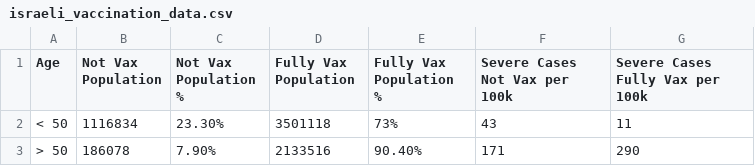
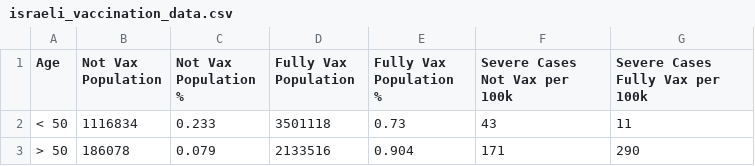
Before and after one commit to addsding/data607, a CSV file: extra/ec3/israeli_vaccination_data.csv, drawn as a sheet.

Commit message:
update

```diff
--- a/extra/ec3/israeli_vaccination_data.csv
+++ b/extra/ec3/israeli_vaccination_data.csv
@@ -1,3 +1,3 @@
 Age,Not Vax Population,Not Vax Population %,Fully Vax Population,Fully Vax Population %,Severe Cases Not Vax per 100k,Severe Cases Fully Vax per 100k
-< 50,1116834,23.30%,3501118,73%,43,11
-> 50,186078,7.90%,2133516,90.40%,171,290
+< 50,1116834,0.233,3501118,0.73,43,11
+> 50,186078,0.079,2133516,0.904,171,290
```
